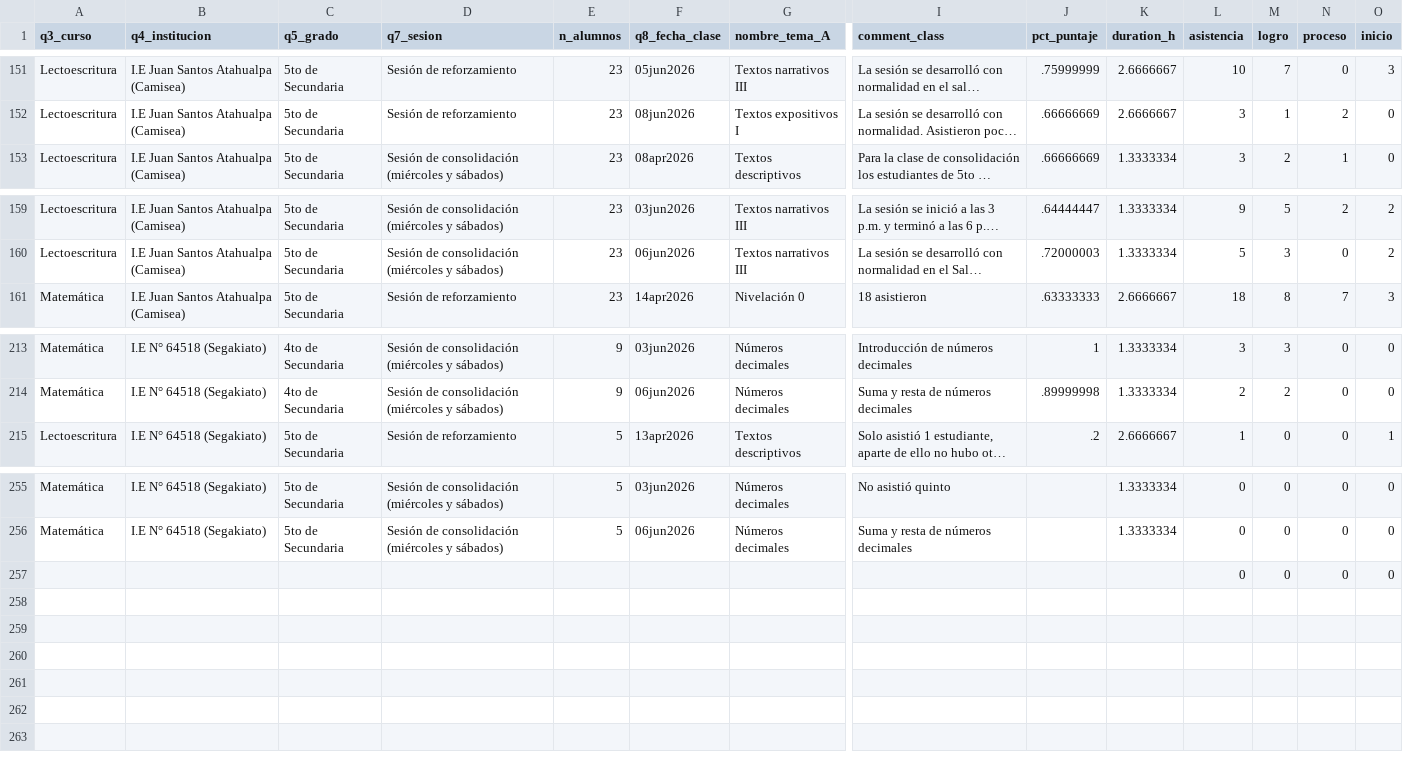
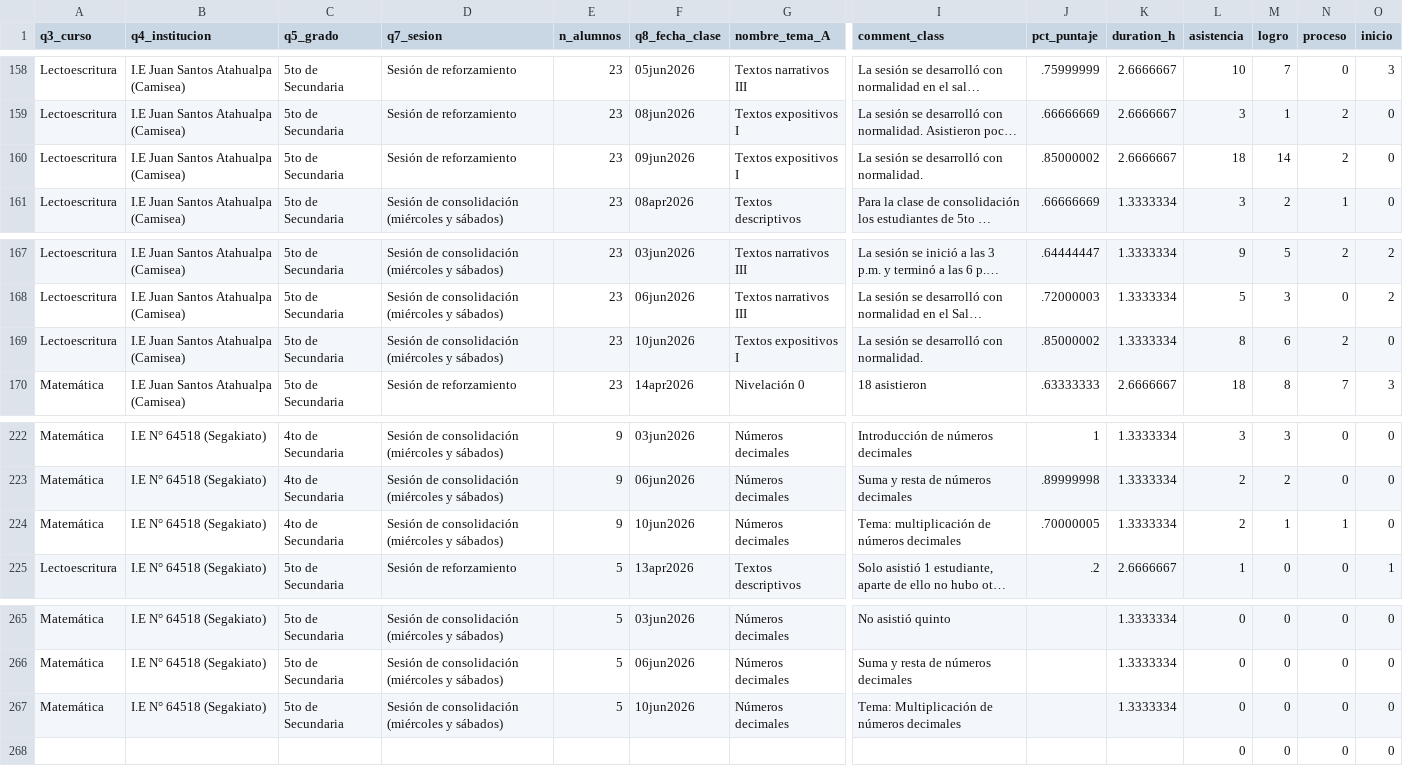
Before and after one commit to lateriteperu/dashboard_nivelacion_educativa, a CSV file: plus_petrol_2026_pii_grupal_clases.csv, drawn as a sheet; only a part is shown, gaps mark what is left out; long unchanged cells end in …; rows hold the shown columns only; the diff covers the shown part only; the diff names each change by its address in the sheet, - before the commit and + after, or states it on an @@ line.

```diff
--- a/plus_petrol_2026_pii_grupal_clases.csv
+++ b/plus_petrol_2026_pii_grupal_clases.csv
+row 160: Lectoescritura | I.E Juan Santos Atahualpa (Camisea) | 5to de Secundaria | Sesión de reforzamiento | 23 | 09jun2026 | Textos expositivos I | La sesión se desarrolló con normalidad. | .85000002 | 2.6666667 | 18 | 14 | 2 | 0
+row 169: Lectoescritura | I.E Juan Santos Atahualpa (Camisea) | 5to de Secundaria | Sesión de consolidación (miércoles y sábados) | 23 | 10jun2026 | Textos expositivos I | La sesión se desarrolló con normalidad. | .85000002 | 1.3333334 | 8 | 6 | 2 | 0
+row 224: Matemática | I.E N° 64518 (Segakiato) | 4to de Secundaria | Sesión de consolidación (miércoles y sábados) | 9 | 10jun2026 | Números decimales | Tema: multiplicación de números decimales | .70000005 | 1.3333334 | 2 | 1 | 1 | 0
+row 267: Matemática | I.E N° 64518 (Segakiato) | 5to de Secundaria | Sesión de consolidación (miércoles y sábados) | 5 | 10jun2026 | Números decimales | Tema: Multiplicación de números decimales |  | 1.3333334 | 0 | 0 | 0 | 0
```
Also changed, not shown: 7 added rows elsewhere in this file, plus_petrol_2026_pii_grupal_talleres.csv.
